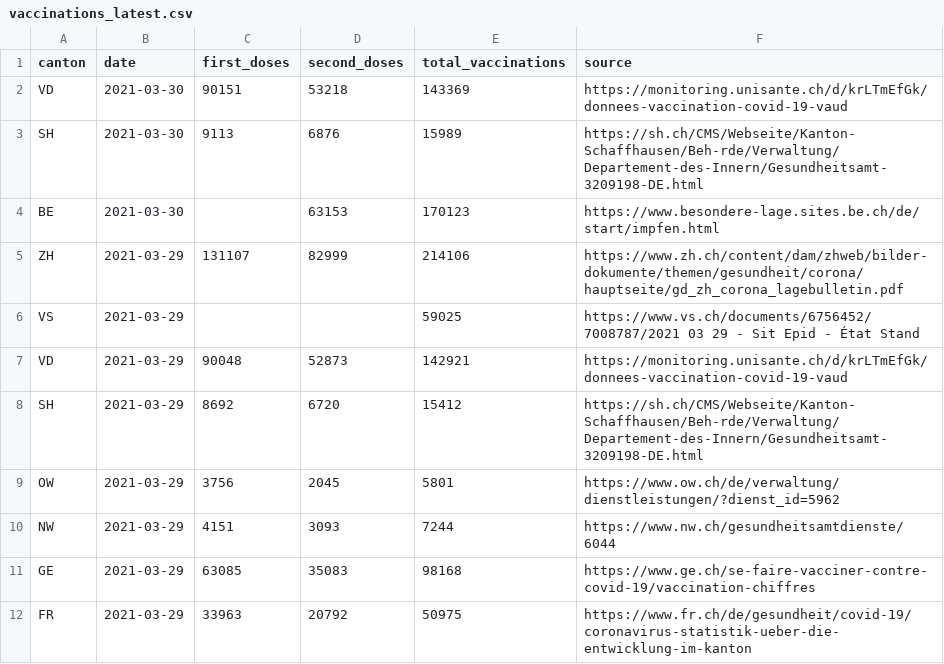
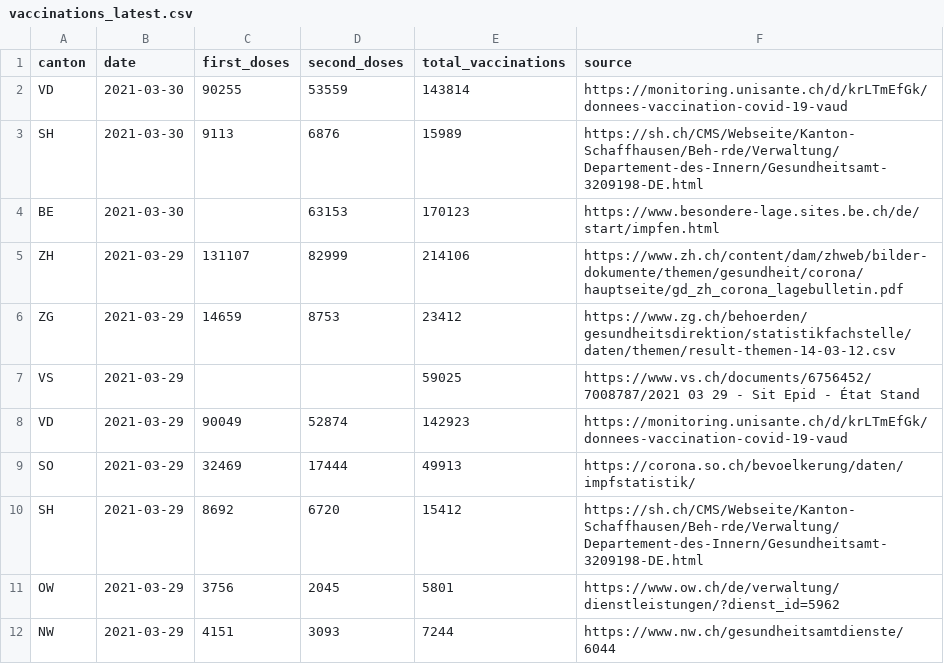
Before and after one commit to n0rdlicht/ch-vaccinations, a CSV file: data/vaccinations_latest.csv, drawn as a sheet; only a part is shown; the shorter side is filled out with more unchanged rows; the diff covers the shown part only.

```diff
--- a/data/vaccinations_latest.csv
+++ b/data/vaccinations_latest.csv
@@ -1,3 +1,3 @@
 canton,date,first_doses,second_doses,total_vaccinations,source
-VD,2021-03-30,90151,53218,143369,https://monitoring.unisante.ch/d/krLTmEfGk/donnees-vaccination-covid-19-vaud
+VD,2021-03-30,90255,53559,143814,https://monitoring.unisante.ch/d/krLTmEfGk/donnees-vaccination-covid-19-vaud
 SH,2021-03-30,9113,6876,15989,https://sh.ch/CMS/Webseite/Kanton-Schaffhausen/Beh-rde/Verwaltung/Departement-des-Innern/Gesundheitsamt-3209198-DE.html
@@ -5,4 +5,6 @@ BE,2021-03-30,,63153,170123,https://www.besondere-lage.sites.be.ch/de/start/impf
 ZH,2021-03-29,131107,82999,214106,https://www.zh.ch/content/dam/zhweb/bilder-dokumente/themen/gesundheit/corona/hauptseite/gd_zh_corona_lagebulletin.pdf
+ZG,2021-03-29,14659,8753,23412,https://www.zg.ch/behoerden/gesundheitsdirektion/statistikfachstelle/daten/themen/result-themen-14-03-12.csv
 VS,2021-03-29,,,59025,https://www.vs.ch/documents/6756452/7008787/2021 03 29 - Sit Epid - État Stand
-VD,2021-03-29,90048,52873,142921,https://monitoring.unisante.ch/d/krLTmEfGk/donnees-vaccination-covid-19-vaud
+VD,2021-03-29,90049,52874,142923,https://monitoring.unisante.ch/d/krLTmEfGk/donnees-vaccination-covid-19-vaud
+SO,2021-03-29,32469,17444,49913,https://corona.so.ch/bevoelkerung/daten/impfstatistik/
 SH,2021-03-29,8692,6720,15412,https://sh.ch/CMS/Webseite/Kanton-Schaffhausen/Beh-rde/Verwaltung/Departement-des-Innern/Gesundheitsamt-3209198-DE.html
```
Also changed, not shown: 2 added rows and 18 edited cells elsewhere in this file, data/vaccination_data_total.csv, 1 other file.
